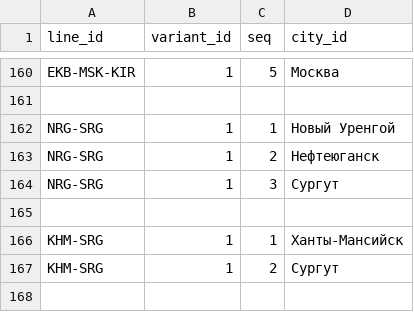
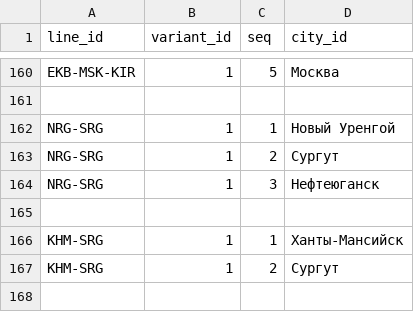
Before and after one commit to hhwwwww1414/Drive-Metro, a CSV file: public/data/line_paths.csv, drawn as a sheet; only a part is shown, gaps mark what is left out.

Commit message:
Update line_paths.csv

```diff
--- a/public/data/line_paths.csv
+++ b/public/data/line_paths.csv
@@ -162,4 +162,4 @@ EKB-MSK-KIR,1,5,Москва
 NRG-SRG,1,1,Новый Уренгой
-NRG-SRG,1,2,Нефтеюганск
-NRG-SRG,1,3,Сургут
+NRG-SRG,1,2,Сургут
+NRG-SRG,1,3,Нефтеюганск
 
```
